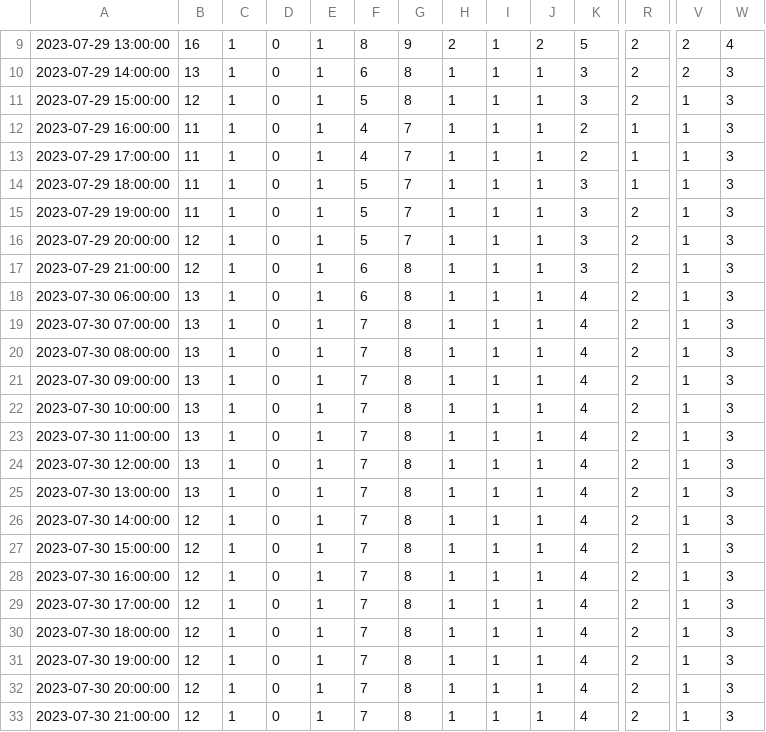
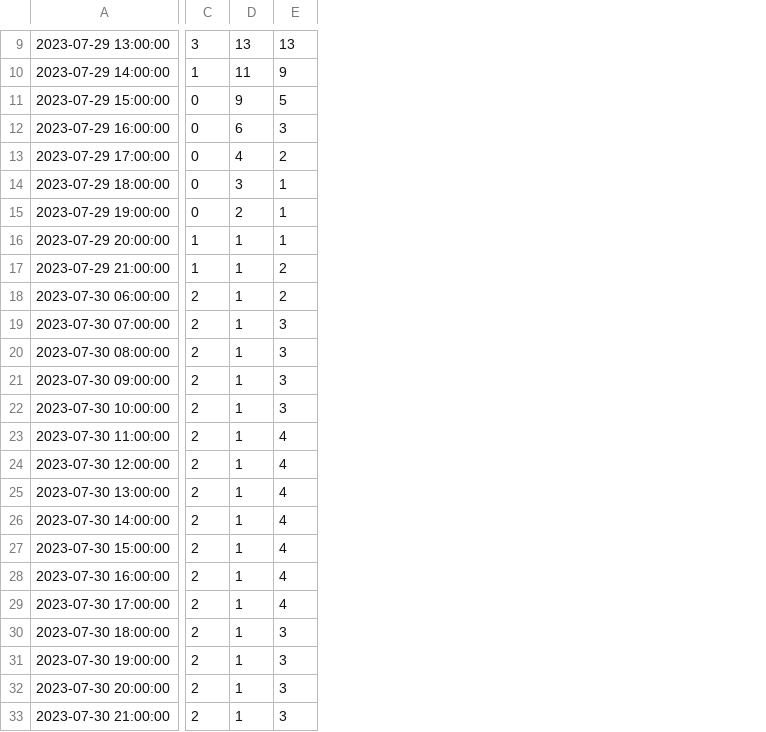
Before and after one commit to lleisner/bakery_sales_forecasting, a CSV file: data/prediction.csv, drawn as a sheet; only a part is shown, gaps mark what is left out; removed rows and columns are numbered as before the commit, all else as after; the diff covers the shown part only; the diff names each change by its address in the sheet, - before the commit and + after, or states it on an @@ line.

```diff
--- a/data/prediction.csv
+++ b/data/prediction.csv
-column B, rows 9-33: 16 | 13 | 12 | 11 | 11 | 11 | 11 | 12 | 12 | 13 | 13 | 13 | 13 | 13 | 13 | 13 | 13 | 12 | 12 | 12 | 12 | 12 | 12 | 12 | 12
-column C, rows 9-33: all 1
-column D, rows 9-33: all 0
-column E, rows 9-33: all 1
-column F, rows 9-33: 8 | 6 | 5 | 4 | 4 | 5 | 5 | 5 | 6 | 6 | 7 | 7 | 7 | 7 | 7 | 7 | 7 | 7 | 7 | 7 | 7 | 7 | 7 | 7 | 7
-column G, rows 9-33: 9 | 8 | 8 | 7 | 7 | 7 | 7 | 7 | 8 | 8 | 8 | 8 | 8 | 8 | 8 | 8 | 8 | 8 | 8 | 8 | 8 | 8 | 8 | 8 | 8
-column H, rows 9-33: 2 | 1 | 1 | 1 | 1 | 1 | 1 | 1 | 1 | 1 | 1 | 1 | 1 | 1 | 1 | 1 | 1 | 1 | 1 | 1 | 1 | 1 | 1 | 1 | 1
-column I, rows 9-33: all 1
-column J, rows 9-33: 2 | 1 | 1 | 1 | 1 | 1 | 1 | 1 | 1 | 1 | 1 | 1 | 1 | 1 | 1 | 1 | 1 | 1 | 1 | 1 | 1 | 1 | 1 | 1 | 1
-column K, rows 9-33: 5 | 3 | 3 | 2 | 2 | 3 | 3 | 3 | 3 | 4 | 4 | 4 | 4 | 4 | 4 | 4 | 4 | 4 | 4 | 4 | 4 | 4 | 4 | 4 | 4
-C9: 2
+C9: 3
-D9: 2
+D9: 13
-E9: 4
+E9: 13
-C10: 2
+C10: 1
-D10: 2
+D10: 11
-E10: 3
+E10: 9
-C11: 2
+C11: 0
-D11: 1
+D11: 9
-E11: 3
+E11: 5
-C12:C14: 1
+C12:C14: 0
-D12: 1
+D12: 6
-D13: 1
+D13: 4
-E13: 3
+E13: 2
-D14: 1
+D14: 3
-E14:E16: 3
+E14:E16: 1
-C15: 2
+C15: 0
-D15: 1
+D15: 2
-C16:C17: 2
+C16:C17: 1
-E17:E18: 3
+E17:E18: 2
-E23:E29: 3
+E23:E29: 4
```
Also changed, not shown: 1 added column, 18 removed columns and 21 edited cells elsewhere in this file, 8 other files.
